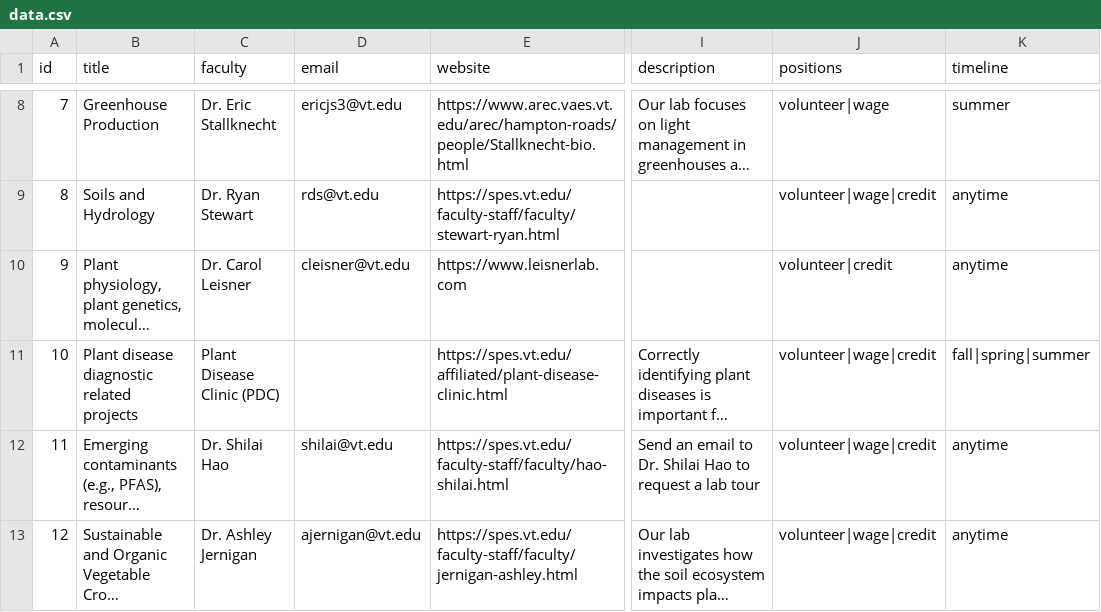
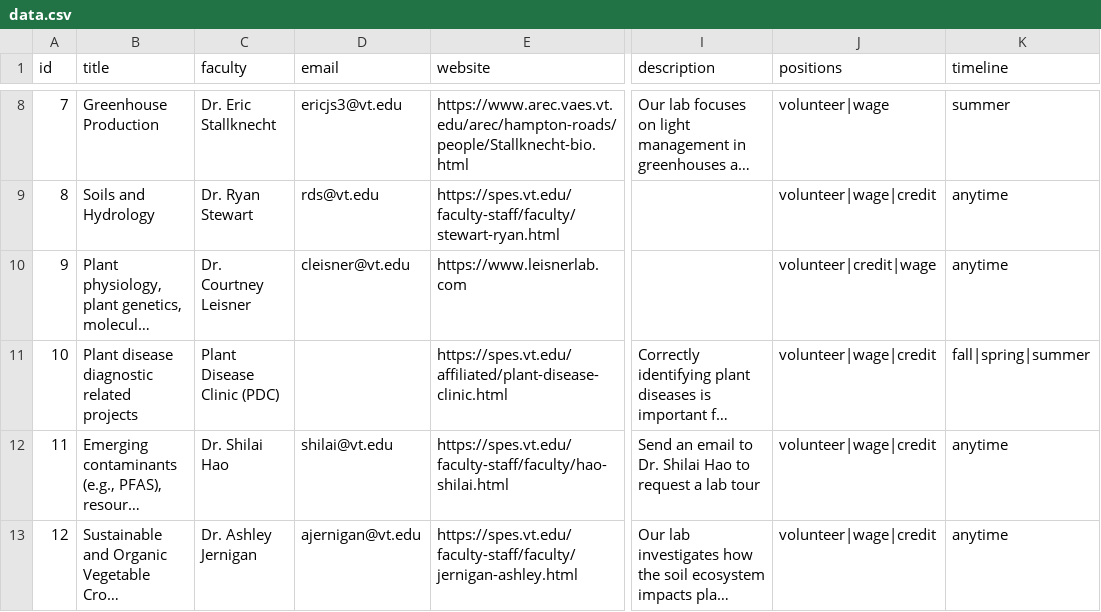
Before and after one commit to paigenormand-vt/spes-research, a CSV file: data.csv, drawn as a sheet; only a part is shown, gaps mark what is left out; long unchanged cells end in …; the diff names each change by its address in the sheet, - before the commit and + after, or states it on an @@ line.

Commit message:
Update data.csv

```diff
--- a/data.csv
+++ b/data.csv
-C10 (faculty): Dr. Carol Leisner
+C10 (faculty): Dr. Courtney Leisner
-J10 (positions): volunteer|credit
+J10 (positions): volunteer|credit|wage
```
